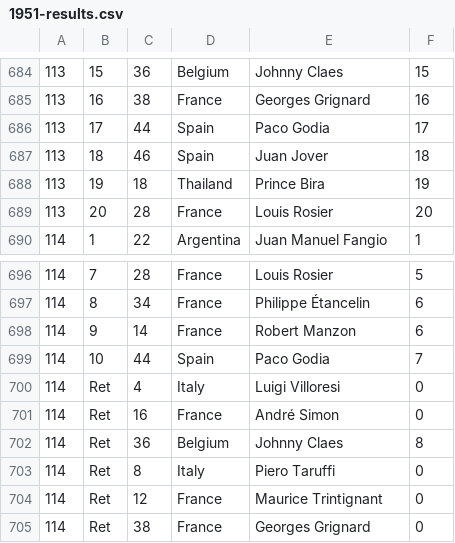
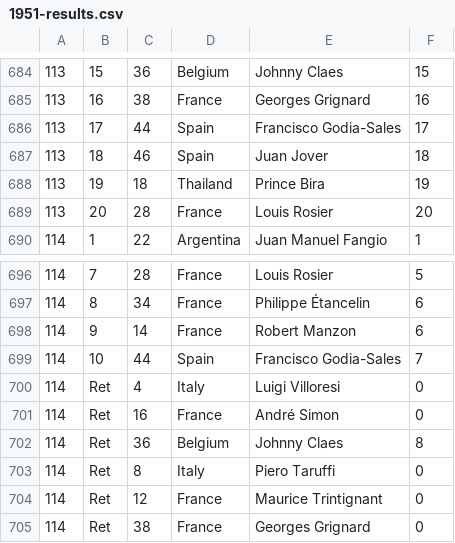
Before and after one commit to emkael/elof1, a CSV file: csv/1951-results.csv, drawn as a sheet; only a part is shown, gaps mark what is left out; the diff names each change by its address in the sheet, - before the commit and + after, or states it on an @@ line.

```diff
--- a/csv/1951-results.csv
+++ b/csv/1951-results.csv
-E686: Paco Godia
+E686: Francisco Godia-Sales
-E699: Paco Godia
+E699: Francisco Godia-Sales
```
Also changed, not shown: csv/1954-2014-wc-results.csv, dumps/chicane-results.csv, 1 other file.
